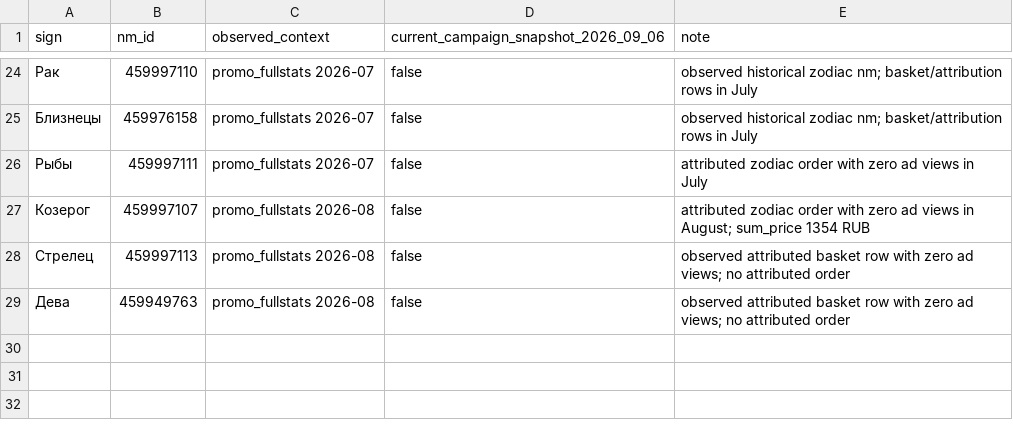
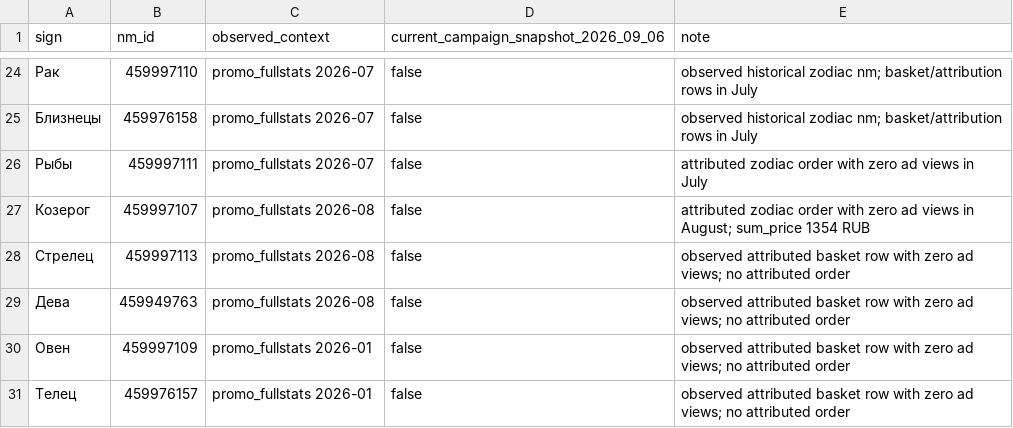
Before and after one commit to MaksimUnimax/blood_sand, a TSV file: продажи/статистика/wildberries/26225434/observed_zodiac_nm.tsv, drawn as a sheet; only a part is shown, gaps mark what is left out; the diff names each change by its address in the sheet, - before the commit and + after, or states it on an @@ line.

Commit message:
stats: record January 2026 historical zodiac nm IDs

```diff
--- a/продажи/статистика/wildberries/26225434/observed_zodiac_nm.tsv
+++ b/продажи/статистика/wildberries/26225434/observed_zodiac_nm.tsv
+row 30: Овен | 459997109 | promo_fullstats 2026-01 | false | observed attributed basket row with zero ad views; no attributed order
+row 31: Телец | 459976157 | promo_fullstats 2026-01 | false | observed attributed basket row with zero ad views; no attributed order
```
